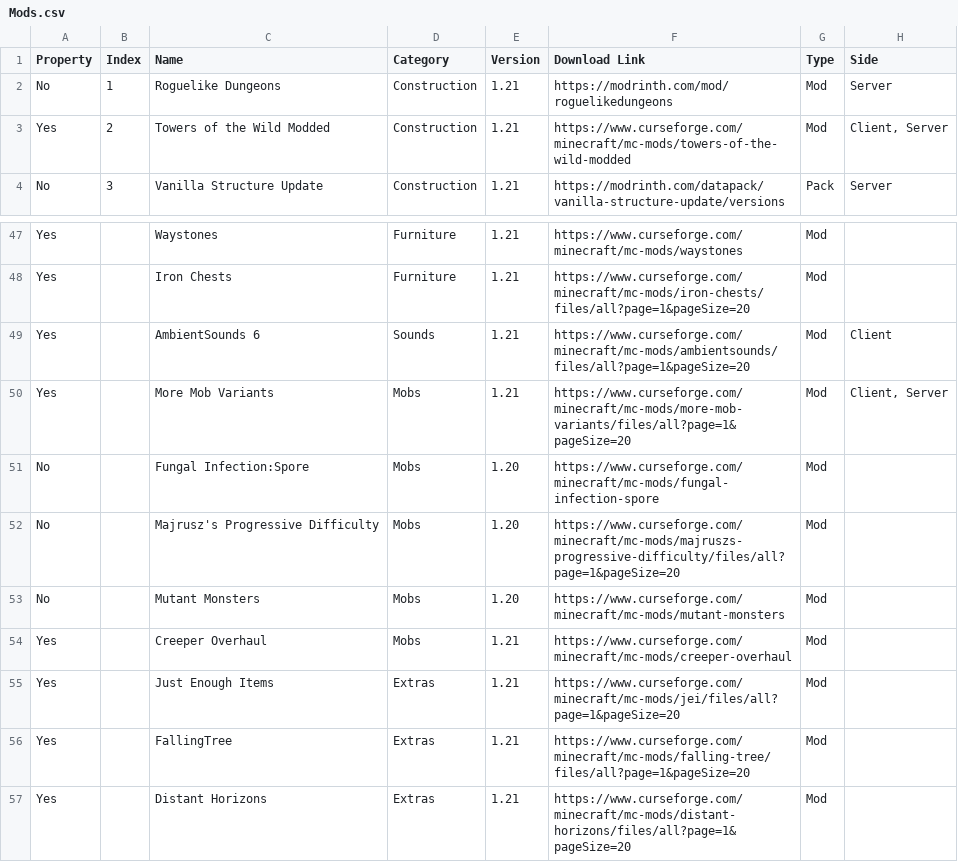
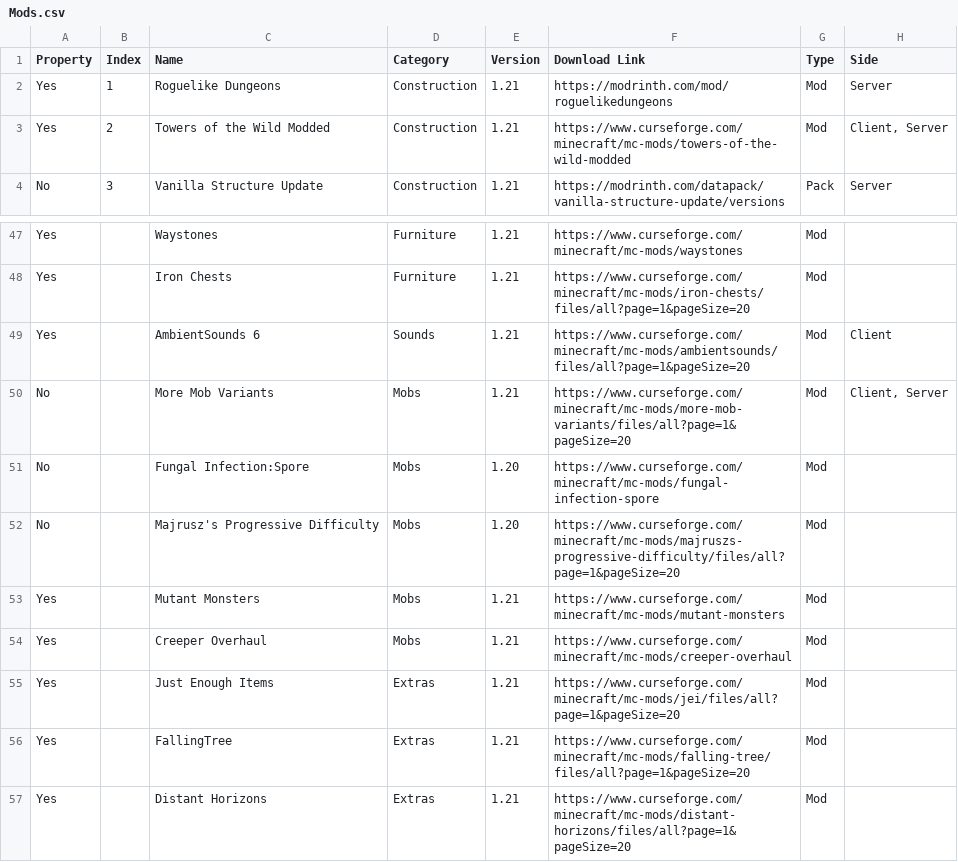
Before and after one commit to DereckAn/python-projects, a CSV file: Mods.csv, drawn as a sheet; only a part is shown, gaps mark what is left out; the diff covers the shown part only.

```diff
--- a/Mods.csv
+++ b/Mods.csv
@@ -1,3 +1,3 @@
 Property,Index,Name,Category,Version,Download Link,Type,Side
-No,1,Roguelike Dungeons,Construction,1.21,https://modrinth.com/mod/roguelikedungeons,Mod,Server
+Yes,1,Roguelike Dungeons,Construction,1.21,https://modrinth.com/mod/roguelikedungeons,Mod,Server
 Yes,2,Towers of the Wild Modded,Construction,1.21,https://www.curseforge.com/minecraft/mc-mods/towers-of-the-wild-modded,Mod,"Client, Server"
@@ -49,6 +49,6 @@ Yes,,Iron Chests,Furniture,1.21,https://www.curseforge.com/minecraft/mc-mods/iro
 Yes,,AmbientSounds 6,Sounds,1.21,https://www.curseforge.com/minecraft/mc-mods/ambientsounds/files/all?page=1&pageSize=20,Mod,Client
-Yes,,More Mob Variants,Mobs,1.21,https://www.curseforge.com/minecraft/mc-mods/more-mob-variants/files/all?page=1&pageSize=20,Mod,"Client, Server"
+No,,More Mob Variants,Mobs,1.21,https://www.curseforge.com/minecraft/mc-mods/more-mob-variants/files/all?page=1&pageSize=20,Mod,"Client, Server"
 No,,Fungal Infection:Spore,Mobs,1.20,https://www.curseforge.com/minecraft/mc-mods/fungal-infection-spore,Mod,
 No,,Majrusz's Progressive Difficulty,Mobs,1.20,https://www.curseforge.com/minecraft/mc-mods/majruszs-progressive-difficulty/files/all?page=1&pageSize=20,Mod,
-No,,Mutant Monsters,Mobs,1.20,https://www.curseforge.com/minecraft/mc-mods/mutant-monsters,Mod,
+Yes,,Mutant Monsters,Mobs,1.21,https://www.curseforge.com/minecraft/mc-mods/mutant-monsters,Mod,
 Yes,,Creeper Overhaul,Mobs,1.21,https://www.curseforge.com/minecraft/mc-mods/creeper-overhaul,Mod,
```
Also changed, not shown: 3 added rows and 24 edited cells elsewhere in this file, mod_information.csv, 2 other files.
